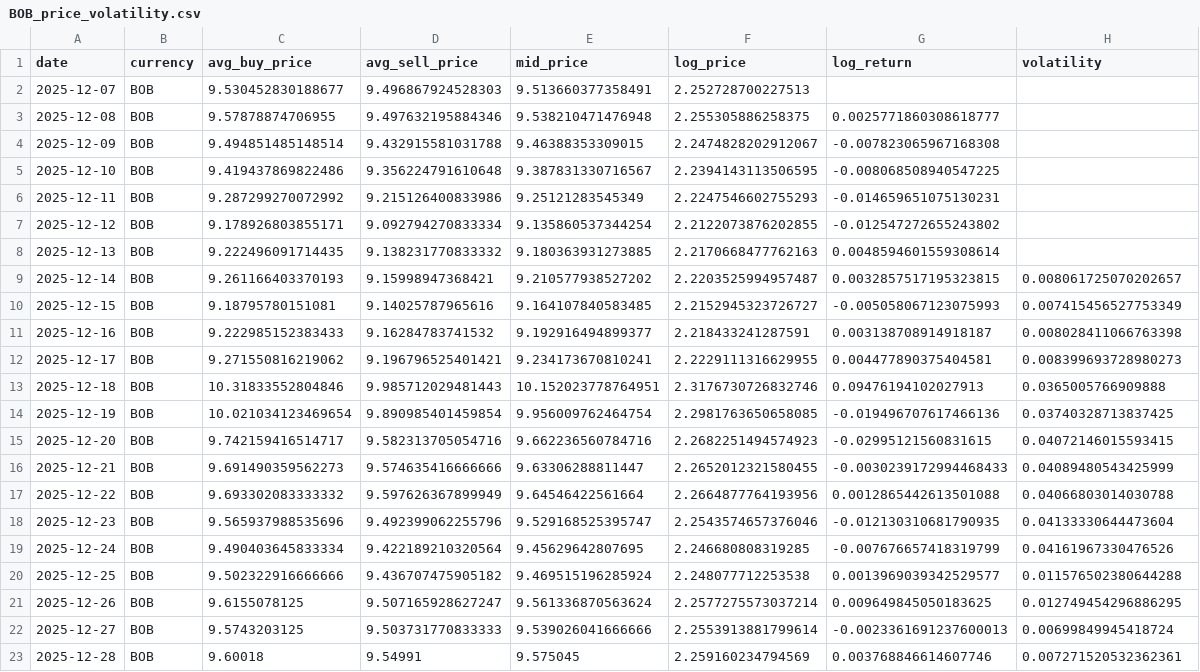
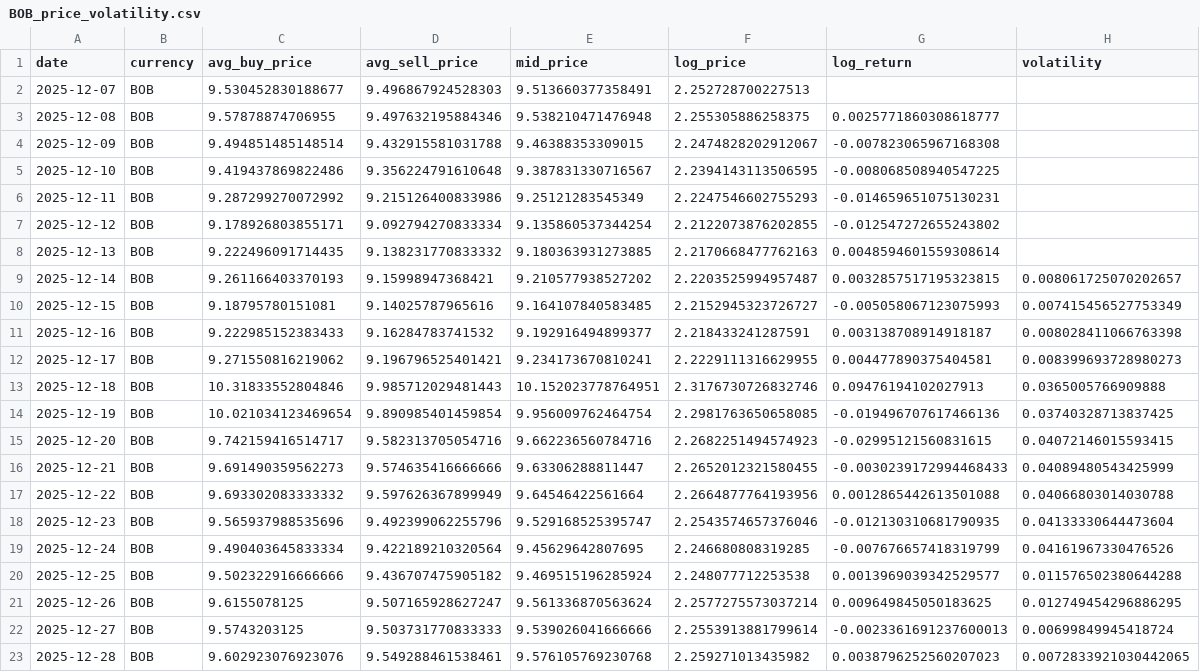
Before and after one commit to hec-dacm-p2p-2025/final-project, a CSV file: phase3_dashboard/exports/price_volatility_by_currency/BOB_price_volatility.csv, drawn as a sheet.

```diff
--- a/phase3_dashboard/exports/price_volatility_by_currency/BOB_price_volatility.csv
+++ b/phase3_dashboard/exports/price_volatility_by_currency/BOB_price_volatility.csv
@@ -22,2 +22,2 @@ date,currency,avg_buy_price,avg_sell_price,mid_price,log_price,log_return,volati
 2025-12-27,BOB,9.5743203125,9.503731770833333,9.539026041666666,2.2553913881799614,-0.0023361691237600013,0.00699849945418724
-2025-12-28,BOB,9.60018,9.54991,9.575045,2.259160234794569,0.003768846614607746,0.007271520532362361
+2025-12-28,BOB,9.602923076923076,9.549288461538461,9.576105769230768,2.259271013435982,0.0038796252560207023,0.0072833921030442065
```
Also changed, not shown: phase3_dashboard/exports/daily_fiat_comparison/fiat_comparison.csv, phase3_dashboard/exports/p2p_summary.csv, 54 other files.
